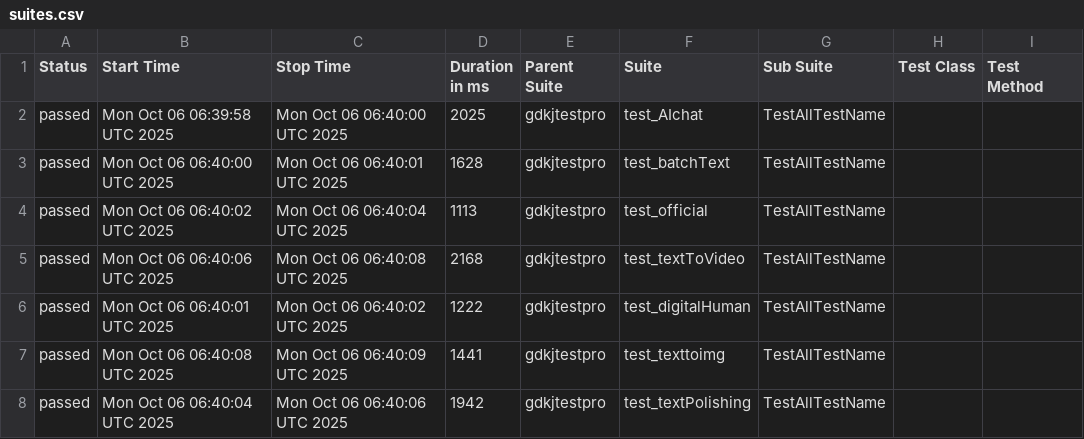
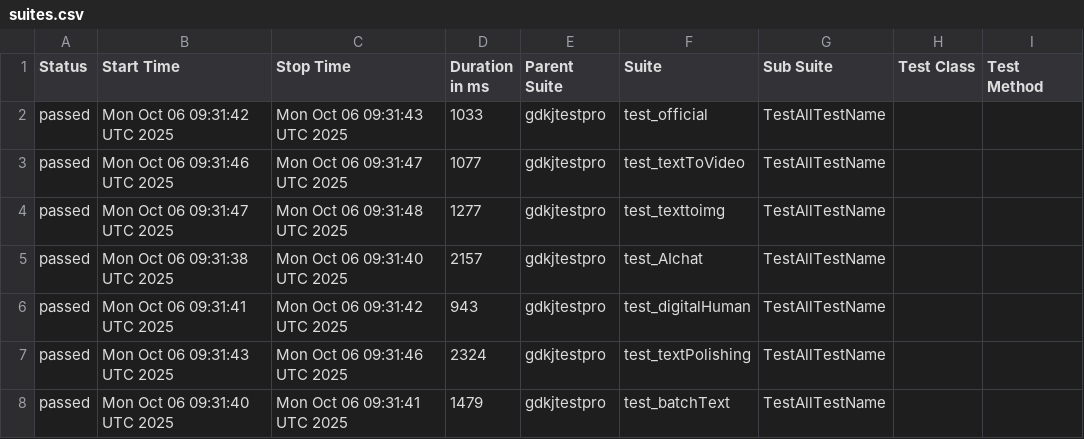
Before and after one commit to cmd-is-xka/gdkj, a CSV file: data/suites.csv, drawn as a sheet; only a part is shown; the diff names each change by its address in the sheet, - before the commit and + after, or states it on an @@ line.

```diff
--- a/data/suites.csv
+++ b/data/suites.csv
-B2 (Start Time): Mon Oct 06 06:39:58 UTC 2025
+B2 (Start Time): Mon Oct 06 09:31:42 UTC 2025
-C2 (Stop Time): Mon Oct 06 06:40:00 UTC 2025
+C2 (Stop Time): Mon Oct 06 09:31:43 UTC 2025
-D2 (Duration in ms): 2025
+D2 (Duration in ms): 1033
-F2 (Suite): test_AIchat
+F2 (Suite): test_official
-B3 (Start Time): Mon Oct 06 06:40:00 UTC 2025
+B3 (Start Time): Mon Oct 06 09:31:46 UTC 2025
-C3 (Stop Time): Mon Oct 06 06:40:01 UTC 2025
+C3 (Stop Time): Mon Oct 06 09:31:47 UTC 2025
-D3 (Duration in ms): 1628
+D3 (Duration in ms): 1077
-F3 (Suite): test_batchText
+F3 (Suite): test_textToVideo
-B4 (Start Time): Mon Oct 06 06:40:02 UTC 2025
+B4 (Start Time): Mon Oct 06 09:31:47 UTC 2025
-C4 (Stop Time): Mon Oct 06 06:40:04 UTC 2025
+C4 (Stop Time): Mon Oct 06 09:31:48 UTC 2025
-D4 (Duration in ms): 1113
+D4 (Duration in ms): 1277
-F4 (Suite): test_official
+F4 (Suite): test_texttoimg
-B5 (Start Time): Mon Oct 06 06:40:06 UTC 2025
+B5 (Start Time): Mon Oct 06 09:31:38 UTC 2025
-C5 (Stop Time): Mon Oct 06 06:40:08 UTC 2025
+C5 (Stop Time): Mon Oct 06 09:31:40 UTC 2025
-D5 (Duration in ms): 2168
+D5 (Duration in ms): 2157
-F5 (Suite): test_textToVideo
+F5 (Suite): test_AIchat
-B6 (Start Time): Mon Oct 06 06:40:01 UTC 2025
+B6 (Start Time): Mon Oct 06 09:31:41 UTC 2025
-C6 (Stop Time): Mon Oct 06 06:40:02 UTC 2025
+C6 (Stop Time): Mon Oct 06 09:31:42 UTC 2025
-D6 (Duration in ms): 1222
+D6 (Duration in ms): 943
-B7 (Start Time): Mon Oct 06 06:40:08 UTC 2025
+B7 (Start Time): Mon Oct 06 09:31:43 UTC 2025
-C7 (Stop Time): Mon Oct 06 06:40:09 UTC 2025
+C7 (Stop Time): Mon Oct 06 09:31:46 UTC 2025
-D7 (Duration in ms): 1441
+D7 (Duration in ms): 2324
-F7 (Suite): test_texttoimg
+F7 (Suite): test_textPolishing
-B8 (Start Time): Mon Oct 06 06:40:04 UTC 2025
+B8 (Start Time): Mon Oct 06 09:31:40 UTC 2025
-C8 (Stop Time): Mon Oct 06 06:40:06 UTC 2025
+C8 (Stop Time): Mon Oct 06 09:31:41 UTC 2025
-D8 (Duration in ms): 1942
+D8 (Duration in ms): 1479
-F8 (Suite): test_textPolishing
+F8 (Suite): test_batchText
```
Also changed, not shown: 28 other files.
